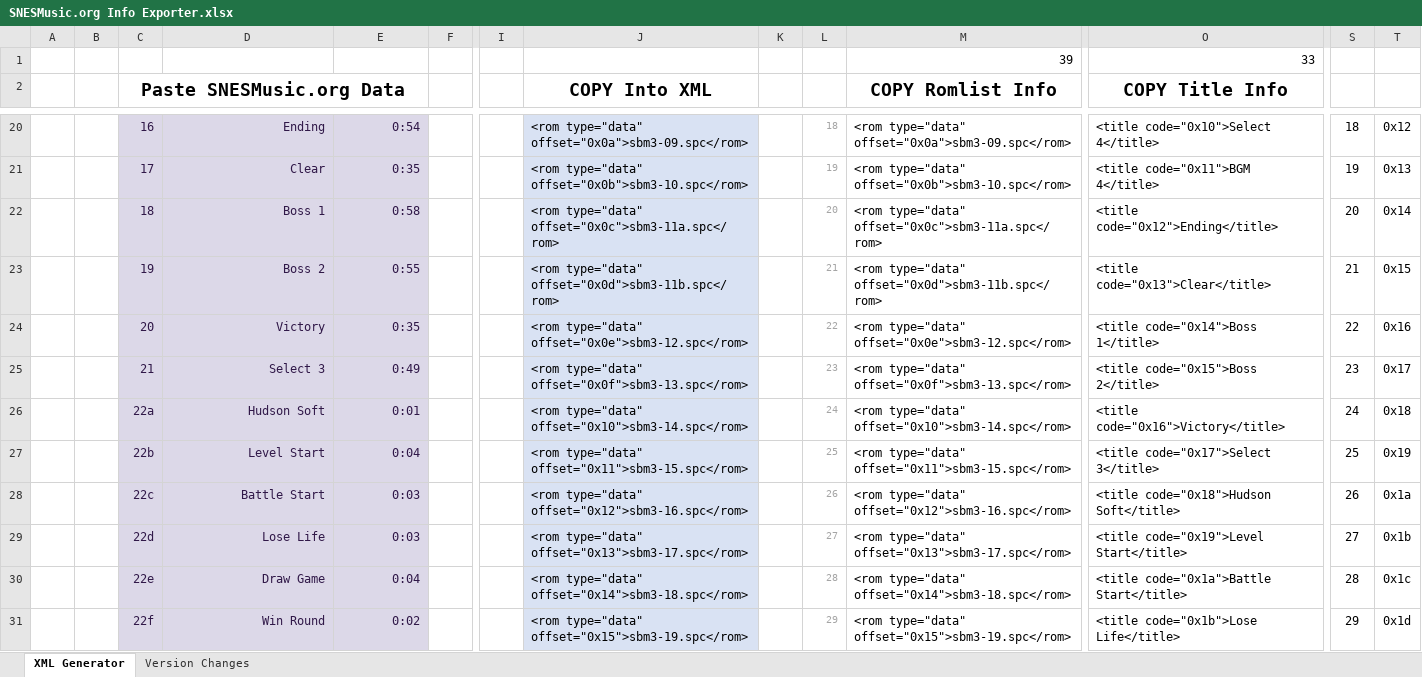
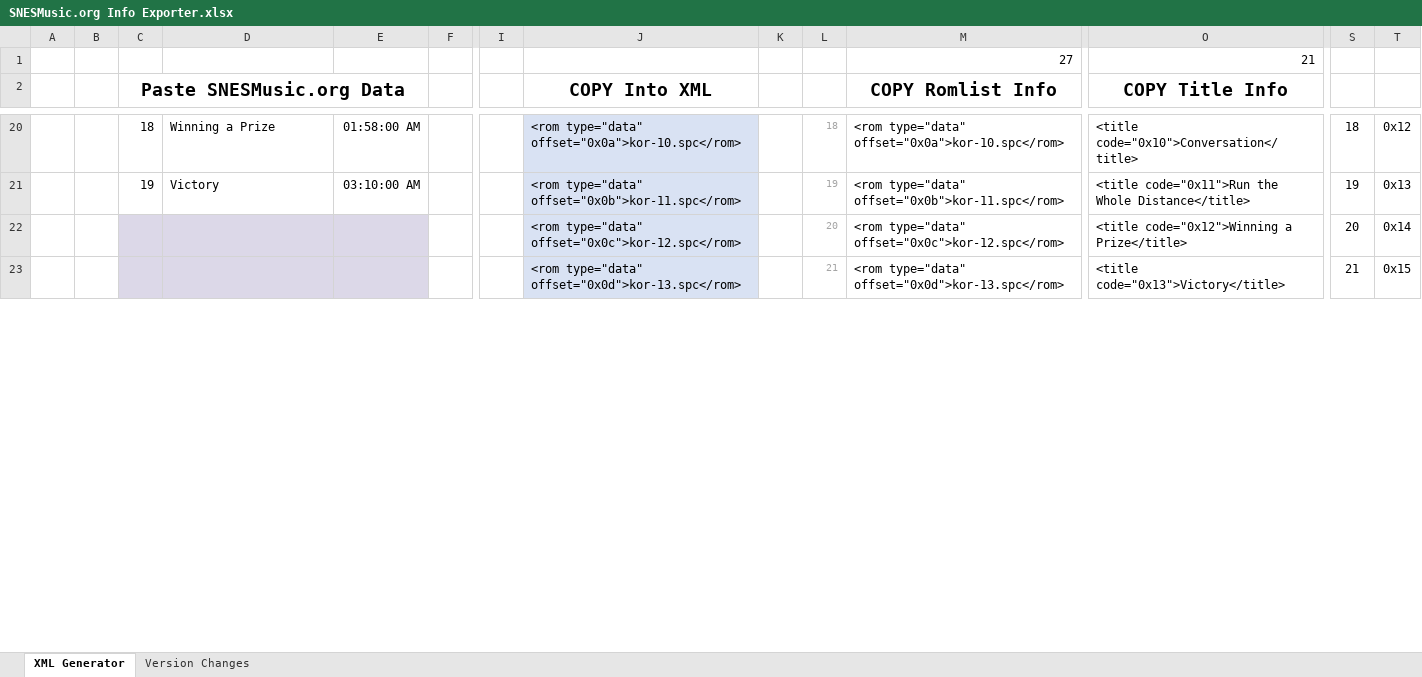
Before and after one commit to czarek7711/hoot, an Excel workbook: SNESMusic.org Info Exporter.xlsx, sheet XML Generator, drawn as a sheet; only a part is shown, gaps mark what is left out; values as stored, in another font and other column widths than the file's, no borders; removed rows and columns are numbered as before the commit, all else as after; rows hold the shown columns only; the diff covers the shown part only; the diff names each change by its address in the sheet, - before the commit and + after, or states it on an @@ line.

```diff
--- a/SNESMusic.org Info Exporter.xlsx (sheet XML Generator)
+++ b/SNESMusic.org Info Exporter.xlsx (sheet XML Generator)
-row 1:  |  |  |  |  |  |  |  |  |  | 39 | 33
+row 1:  |  |  |  |  |  |  |  |  |  | 27 | 21
@@ C20:E21 fill: #DCD8E8 → none, text colour: #301848 → black @@
-C20 (Paste SNESMusic.org Data): 16
+C20 (Paste SNESMusic.org Data): 18
-D20:D21 alignment: right
+D20:D21 alignment: left
-D20: Ending
+D20: Winning a Prize
-E20: 0:54
+E20: 01:58:00 AM
-J20 (COPY Into XML): <rom type="data" offset="0x0a">sbm3-09.spc</rom>
+J20 (COPY Into XML): <rom type="data" offset="0x0a">kor-10.spc</rom>
-M20 (COPY Romlist Info): <rom type="data" offset="0x0a">sbm3-09.spc</rom>
+M20 (COPY Romlist Info): <rom type="data" offset="0x0a">kor-10.spc</rom>
-O20 (COPY Title Info): <title code="0x10">Select 4</title>
+O20 (COPY Title Info): <title code="0x10">Conversation</title>
-C21 (Paste SNESMusic.org Data): 17
+C21 (Paste SNESMusic.org Data): 19
-D21: Clear
+D21: Victory
-E21: 0:35
+E21: 03:10:00 AM
-J21 (COPY Into XML): <rom type="data" offset="0x0b">sbm3-10.spc</rom>
+J21 (COPY Into XML): <rom type="data" offset="0x0b">kor-11.spc</rom>
-M21 (COPY Romlist Info): <rom type="data" offset="0x0b">sbm3-10.spc</rom>
+M21 (COPY Romlist Info): <rom type="data" offset="0x0b">kor-11.spc</rom>
-O21 (COPY Title Info): <title code="0x11">BGM 4</title>
+O21 (COPY Title Info): <title code="0x11">Run the Whole Distance</title>
-C22 (Paste SNESMusic.org Data): 18
+C22 (Paste SNESMusic.org Data): (empty)
-D22: Boss 1
+D22: (empty)
-E22: 0:58
+E22: (empty)
-J22 (COPY Into XML): <rom type="data" offset="0x0c">sbm3-11a.spc</rom>
+J22 (COPY Into XML): <rom type="data" offset="0x0c">kor-12.spc</rom>
-M22 (COPY Romlist Info): <rom type="data" offset="0x0c">sbm3-11a.spc</rom>
+M22 (COPY Romlist Info): <rom type="data" offset="0x0c">kor-12.spc</rom>
-O22 (COPY Title Info): <title code="0x12">Ending</title>
+O22 (COPY Title Info): <title code="0x12">Winning a Prize</title>
-C23 (Paste SNESMusic.org Data): 19
+C23 (Paste SNESMusic.org Data): (empty)
-D23: Boss 2
+D23: (empty)
-E23: 0:55
+E23: (empty)
-J23 (COPY Into XML): <rom type="data" offset="0x0d">sbm3-11b.spc</rom>
+J23 (COPY Into XML): <rom type="data" offset="0x0d">kor-13.spc</rom>
-M23 (COPY Romlist Info): <rom type="data" offset="0x0d">sbm3-11b.spc</rom>
+M23 (COPY Romlist Info): <rom type="data" offset="0x0d">kor-13.spc</rom>
-O23 (COPY Title Info): <title code="0x13">Clear</title>
+O23 (COPY Title Info): <title code="0x13">Victory</title>
-row 24:  |  | 20 | Victory | 0:35 |  |  | <rom type="data" offset="0x0e">sbm3-12.spc</rom> |  | 22 | <rom type="data" offset="0x0e">sbm3-12.spc</rom> | <title code="0x14">Boss 1</title> | 22 | 0x16
-row 25:  |  | 21 | Select 3 | 0:49 |  |  | <rom type="data" offset="0x0f">sbm3-13.spc</rom> |  | 23 | <rom type="data" offset="0x0f">sbm3-13.spc</rom> | <title code="0x15">Boss 2</title> | 23 | 0x17
-row 26:  |  | 22a | Hudson Soft | 0:01 |  |  | <rom type="data" offset="0x10">sbm3-14.spc</rom> |  | 24 | <rom type="data" offset="0x10">sbm3-14.spc</rom> | <title code="0x16">Victory</title> | 24 | 0x18
-row 27:  |  | 22b | Level Start | 0:04 |  |  | <rom type="data" offset="0x11">sbm3-15.spc</rom> |  | 25 | <rom type="data" offset="0x11">sbm3-15.spc</rom> | <title code="0x17">Select 3</title> | 25 | 0x19
-row 28:  |  | 22c | Battle Start | 0:03 |  |  | <rom type="data" offset="0x12">sbm3-16.spc</rom> |  | 26 | <rom type="data" offset="0x12">sbm3-16.spc</rom> | <title code="0x18">Hudson Soft</title> | 26 | 0x1a
-row 29:  |  | 22d | Lose Life | 0:03 |  |  | <rom type="data" offset="0x13">sbm3-17.spc</rom> |  | 27 | <rom type="data" offset="0x13">sbm3-17.spc</rom> | <title code="0x19">Level Start</title> | 27 | 0x1b
-row 30:  |  | 22e | Draw Game | 0:04 |  |  | <rom type="data" offset="0x14">sbm3-18.spc</rom> |  | 28 | <rom type="data" offset="0x14">sbm3-18.spc</rom> | <title code="0x1a">Battle Start</title> | 28 | 0x1c
-row 31:  |  | 22f | Win Round | 0:02 |  |  | <rom type="data" offset="0x15">sbm3-19.spc</rom> |  | 29 | <rom type="data" offset="0x15">sbm3-19.spc</rom> | <title code="0x1b">Lose Life</title> | 29 | 0x1d
```
Also changed, not shown: 10 added rows, 2 removed rows, 140 edited cells and cell formats elsewhere in this sheet, 27 other files.
